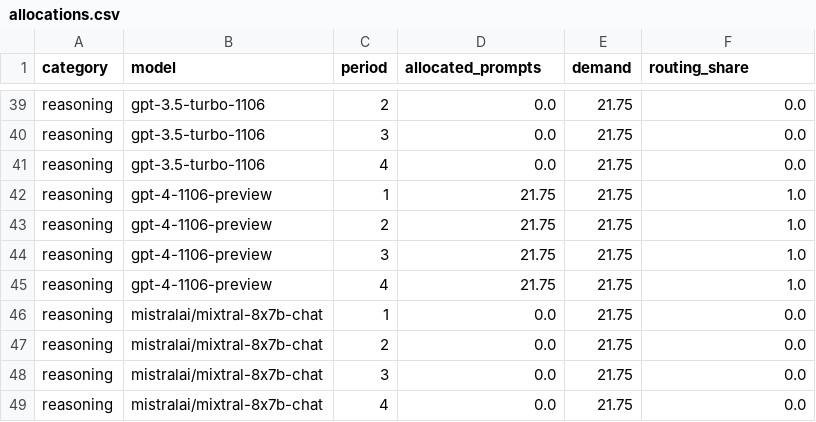
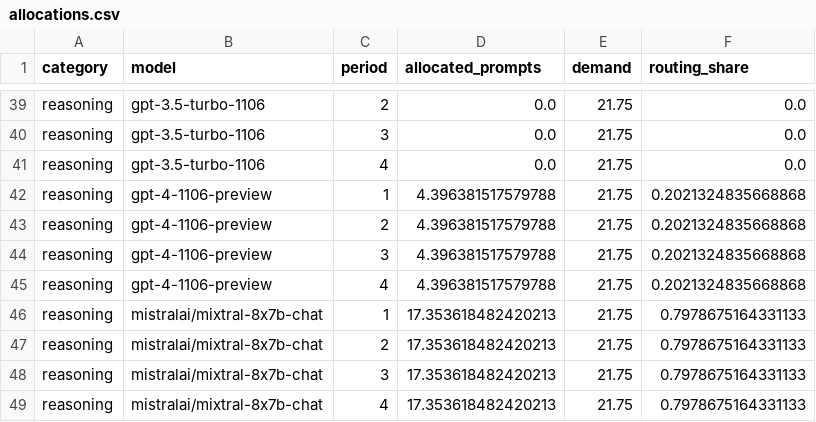
Before and after one commit to GillianChen0323/IEOR4004-LLM-Routing, a CSV file: results/allocations.csv, drawn as a sheet; only a part is shown, gaps mark what is left out.

Commit message:
Update audited M4 allocations, baselines and validation results

```diff
--- a/results/allocations.csv
+++ b/results/allocations.csv
@@ -41,9 +41,9 @@ reasoning,gpt-3.5-turbo-1106,3,0.0,21.75,0.0
 reasoning,gpt-3.5-turbo-1106,4,0.0,21.75,0.0
-reasoning,gpt-4-1106-preview,1,21.75,21.75,1.0
-reasoning,gpt-4-1106-preview,2,21.75,21.75,1.0
-reasoning,gpt-4-1106-preview,3,21.75,21.75,1.0
-reasoning,gpt-4-1106-preview,4,21.75,21.75,1.0
-reasoning,mistralai/mixtral-8x7b-chat,1,0.0,21.75,0.0
-reasoning,mistralai/mixtral-8x7b-chat,2,0.0,21.75,0.0
-reasoning,mistralai/mixtral-8x7b-chat,3,0.0,21.75,0.0
-reasoning,mistralai/mixtral-8x7b-chat,4,0.0,21.75,0.0
+reasoning,gpt-4-1106-preview,1,4.396381517579788,21.75,0.2021324835668868
+reasoning,gpt-4-1106-preview,2,4.396381517579788,21.75,0.2021324835668868
+reasoning,gpt-4-1106-preview,3,4.396381517579788,21.75,0.2021324835668868
+reasoning,gpt-4-1106-preview,4,4.396381517579788,21.75,0.2021324835668868
+reasoning,mistralai/mixtral-8x7b-chat,1,17.353618482420213,21.75,0.7978675164331133
+reasoning,mistralai/mixtral-8x7b-chat,2,17.353618482420213,21.75,0.7978675164331133
+reasoning,mistralai/mixtral-8x7b-chat,3,17.353618482420213,21.75,0.7978675164331133
+reasoning,mistralai/mixtral-8x7b-chat,4,17.353618482420213,21.75,0.7978675164331133
```
Also changed, not shown: results/budget_checks.csv, results/sensitivity_preview.csv, 8 other files.
